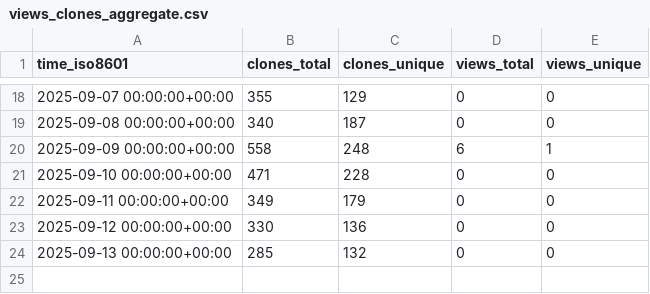
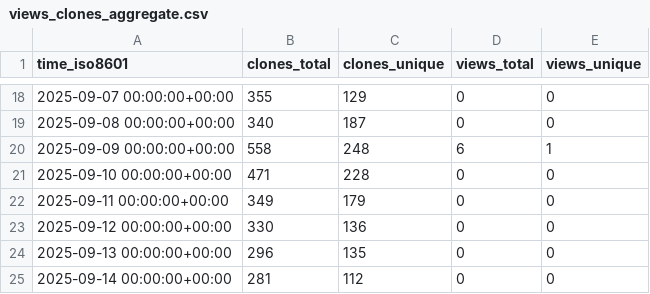
Before and after one commit to rgglez/rgglez, a CSV file: rgglez/go-storage/ghrs-data/views_clones_aggregate.csv, drawn as a sheet; only a part is shown, gaps mark what is left out.

```diff
--- a/rgglez/go-storage/ghrs-data/views_clones_aggregate.csv
+++ b/rgglez/go-storage/ghrs-data/views_clones_aggregate.csv
@@ -23,2 +23,3 @@ time_iso8601,clones_total,clones_unique,views_total,views_unique
 2025-09-12 00:00:00+00:00,330,136,0,0
-2025-09-13 00:00:00+00:00,285,132,0,0
+2025-09-13 00:00:00+00:00,296,135,0,0
+2025-09-14 00:00:00+00:00,281,112,0,0
```
Also changed, not shown: 1 other file.
